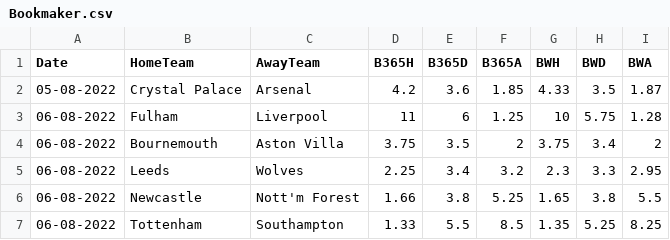
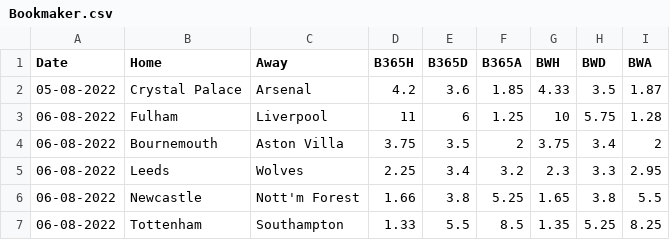
Before and after one commit to RasmusVLMoeller/Data_Business_analytics, a CSV file: Bookmaker.csv, drawn as a sheet; only a part is shown.

Commit message:
Add files via upload

```diff
--- a/Bookmaker.csv
+++ b/Bookmaker.csv
@@ -1,2 +1,2 @@
-Date;HomeTeam;AwayTeam;B365H;B365D;B365A;BWH;BWD;BWA
+Date;Home;Away;B365H;B365D;B365A;BWH;BWD;BWA
 05-08-2022;Crystal Palace;Arsenal;4.2;3.6;1.85;4.33;3.5;1.87
```
